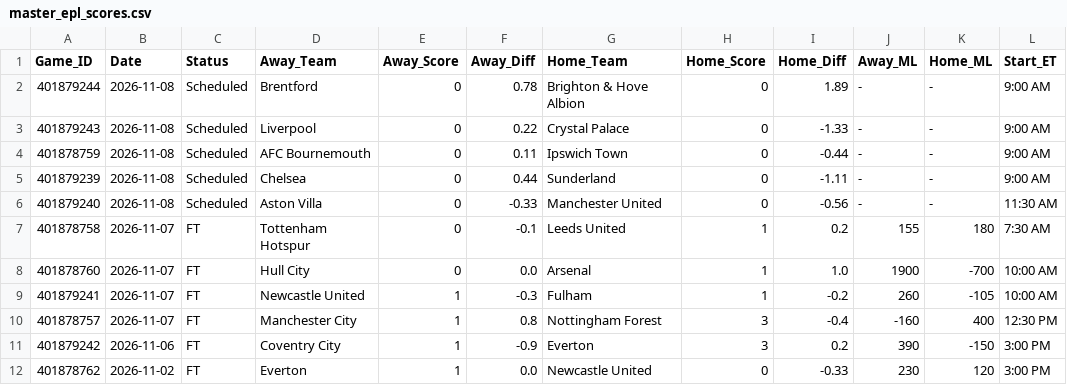
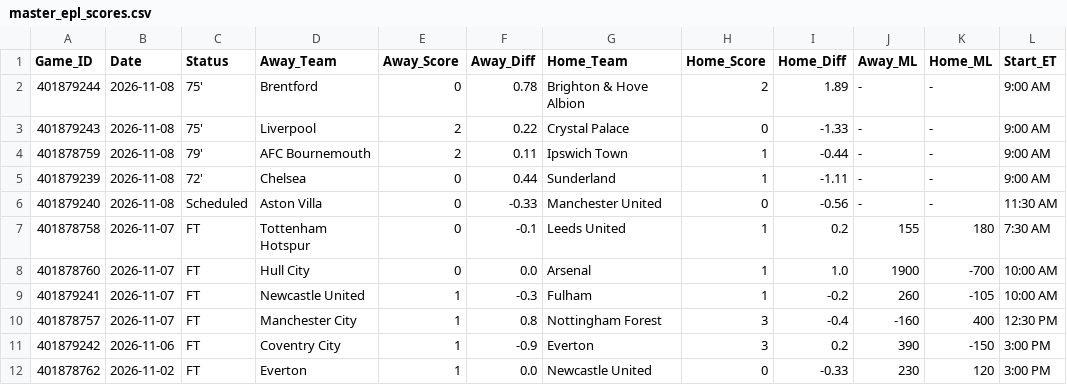
Before and after one commit to danreed001-droid/sport, a CSV file: data/raw/master_epl_scores.csv, drawn as a sheet; only a part is shown.

```diff
--- a/data/raw/master_epl_scores.csv
+++ b/data/raw/master_epl_scores.csv
@@ -1,6 +1,6 @@
 Game_ID,Date,Status,Away_Team,Away_Score,Away_Diff,Home_Team,Home_Score,Home_Diff,Away_ML,Home_ML,Start_ET
-401879244,2026-11-08,Scheduled,Brentford,0,0.78,Brighton & Hove Albion,0,1.89,-,-,9:00 AM
-401879243,2026-11-08,Scheduled,Liverpool,0,0.22,Crystal Palace,0,-1.33,-,-,9:00 AM
-401878759,2026-11-08,Scheduled,AFC Bournemouth,0,0.11,Ipswich Town,0,-0.44,-,-,9:00 AM
-401879239,2026-11-08,Scheduled,Chelsea,0,0.44,Sunderland,0,-1.11,-,-,9:00 AM
+401879244,2026-11-08,75',Brentford,0,0.78,Brighton & Hove Albion,2,1.89,-,-,9:00 AM
+401879243,2026-11-08,75',Liverpool,2,0.22,Crystal Palace,0,-1.33,-,-,9:00 AM
+401878759,2026-11-08,79',AFC Bournemouth,2,0.11,Ipswich Town,1,-0.44,-,-,9:00 AM
+401879239,2026-11-08,72',Chelsea,0,0.44,Sunderland,1,-1.11,-,-,9:00 AM
 401879240,2026-11-08,Scheduled,Aston Villa,0,-0.33,Manchester United,0,-0.56,-,-,11:30 AM
```
Also changed, not shown: data/raw/master_nfl_scores.csv, data/raw/master_soccer_scores.csv, 13 other files.
